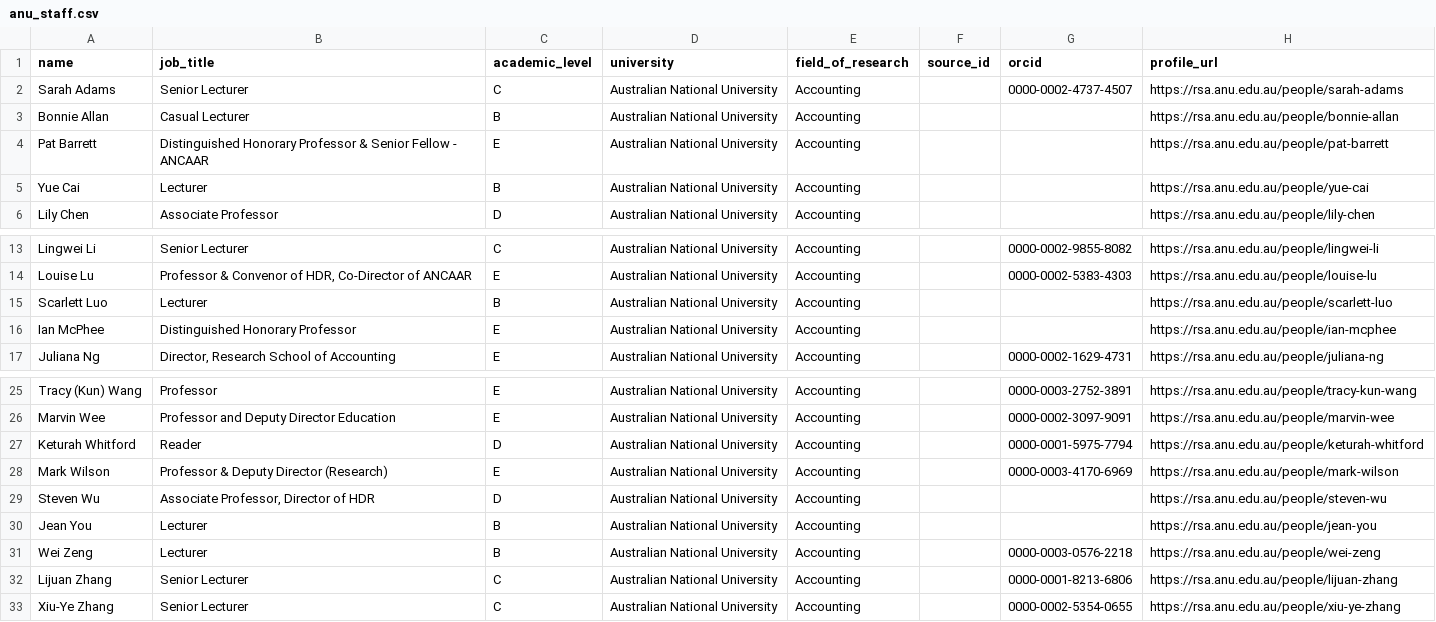
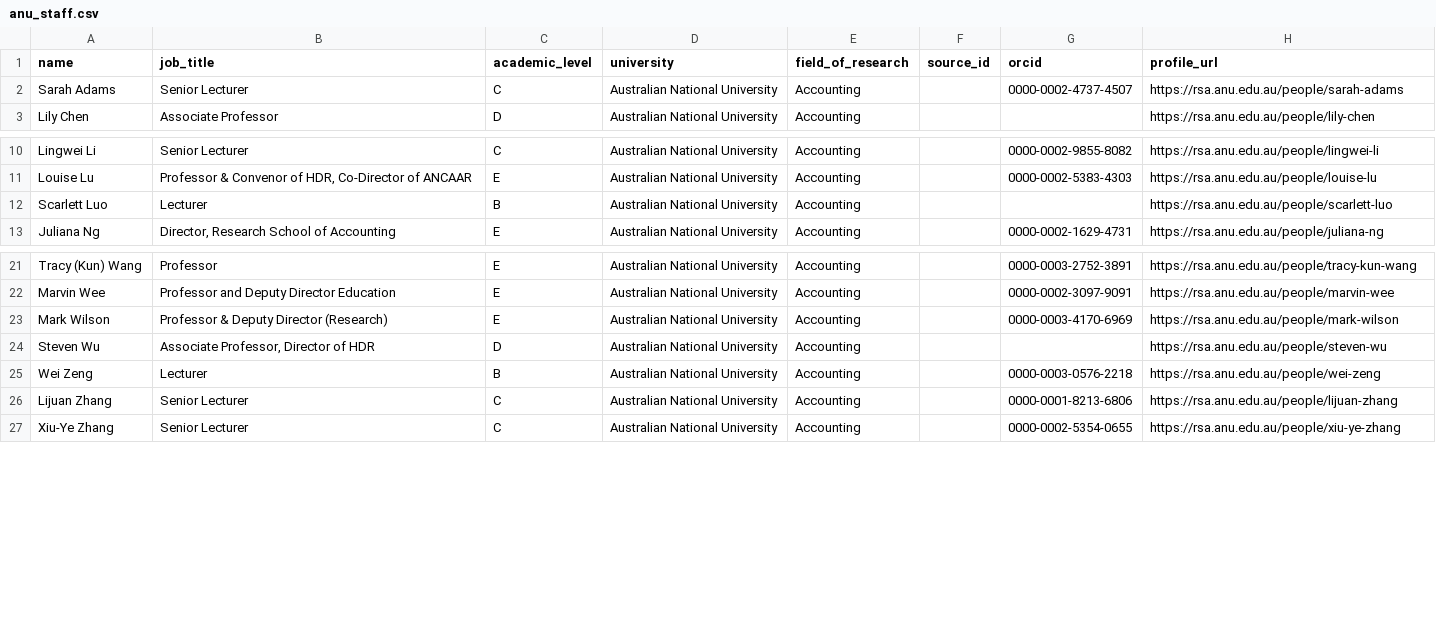
Before and after one commit to yuhanwang0612/cits3200-, a CSV file: final output/anu/anu_staff.csv, drawn as a sheet; only a part is shown, gaps mark what is left out.

```diff
--- a/final output/anu/anu_staff.csv
+++ b/final output/anu/anu_staff.csv
@@ -2,5 +2,2 @@ name,job_title,academic_level,university,field_of_research,source_id,orcid,profi
 Sarah Adams,Senior Lecturer,C,Australian National University,Accounting,,0000-0002-4737-4507,https://rsa.anu.edu.au/people/sarah-adams
-Bonnie Allan,Casual Lecturer,B,Australian National University,Accounting,,,https://rsa.anu.edu.au/people/bonnie-allan
-Pat Barrett,Distinguished Honorary Professor & Senior Fellow - ANCAAR,E,Australian National University,Accounting,,,https://rsa.anu.edu.au/people/pat-barrett
-Yue Cai,Lecturer,B,Australian National University,Accounting,,,https://rsa.anu.edu.au/people/yue-cai
 Lily Chen,Associate Professor,D,Australian National University,Accounting,,,https://rsa.anu.edu.au/people/lily-chen
@@ -15,3 +12,2 @@ Louise Lu,"Professor & Convenor of HDR, Co-Director of ANCAAR",E,Australian Nati
 Scarlett Luo,Lecturer,B,Australian National University,Accounting,,,https://rsa.anu.edu.au/people/scarlett-luo
-Ian McPhee,Distinguished Honorary Professor,E,Australian National University,Accounting,,,https://rsa.anu.edu.au/people/ian-mcphee
 Juliana Ng,"Director, Research School of Accounting",E,Australian National University,Accounting,,0000-0002-1629-4731,https://rsa.anu.edu.au/people/juliana-ng
@@ -26,6 +22,4 @@ Tracy (Kun) Wang,Professor,E,Australian National University,Accounting,,0000-000
 Marvin Wee,Professor and Deputy Director Education,E,Australian National University,Accounting,,0000-0002-3097-9091,https://rsa.anu.edu.au/people/marvin-wee
-Keturah Whitford,Reader,D,Australian National University,Accounting,,0000-0001-5975-7794,https://rsa.anu.edu.au/people/keturah-whitford
 Mark Wilson,Professor & Deputy Director (Research),E,Australian National University,Accounting,,0000-0003-4170-6969,https://rsa.anu.edu.au/people/mark-wilson
 Steven Wu,"Associate Professor, Director of HDR",D,Australian National University,Accounting,,,https://rsa.anu.edu.au/people/steven-wu
-Jean You,Lecturer,B,Australian National University,Accounting,,,https://rsa.anu.edu.au/people/jean-you
 Wei Zeng,Lecturer,B,Australian National University,Accounting,,0000-0003-0576-2218,https://rsa.anu.edu.au/people/wei-zeng
```
Also changed, not shown: final output/adelaide/adelaide_staff.csv, final output/monash/monash_staff.csv, 14 other files.
